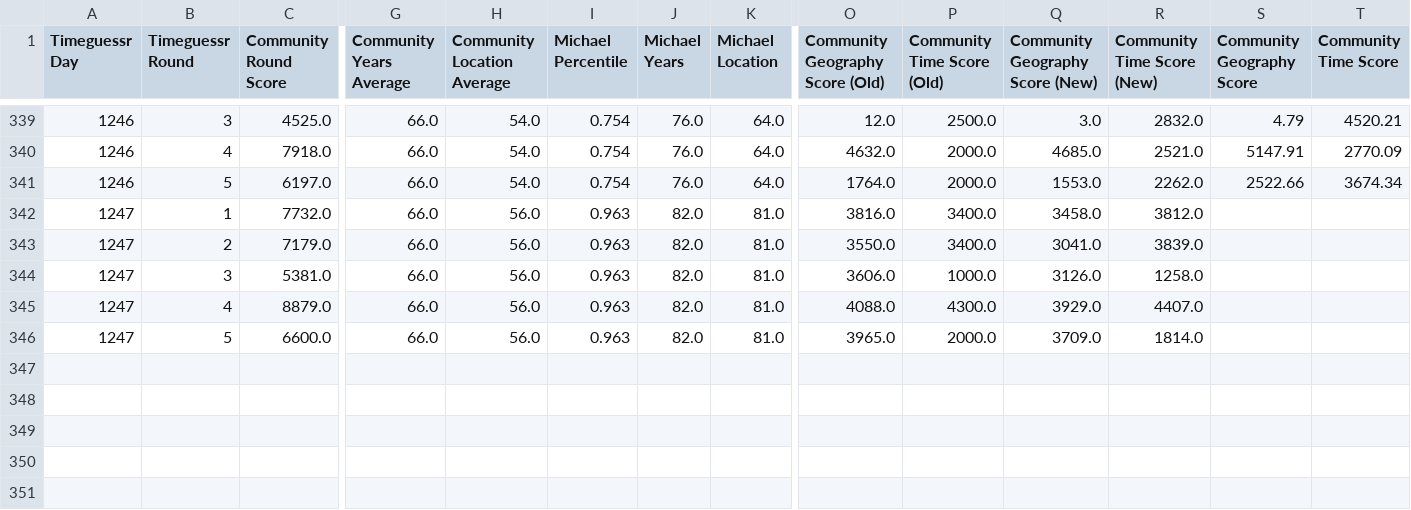
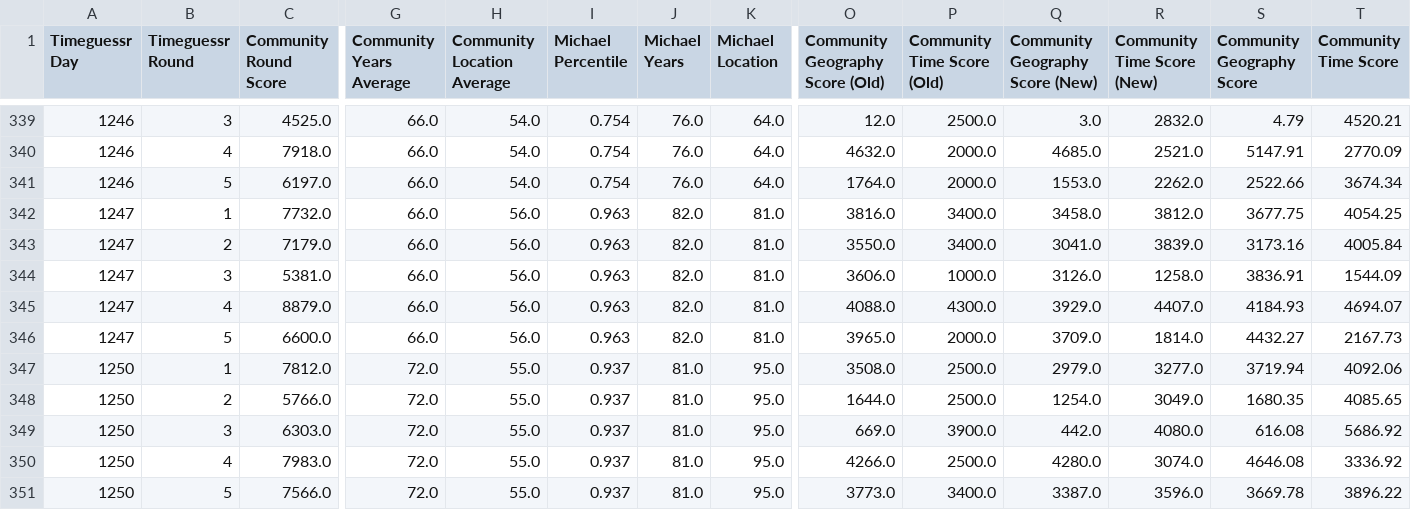
Before and after one commit to sjlarimer/TimeGuessr, a CSV file: Data/Timeguessr_Averages_Parsed.csv, drawn as a sheet; only a part is shown, gaps mark what is left out; rows hold the shown columns only; the diff names each change by its address in the sheet, - before the commit and + after, or states it on an @@ line.

```diff
--- a/Data/Timeguessr_Averages_Parsed.csv
+++ b/Data/Timeguessr_Averages_Parsed.csv
-S342 (Community Geography Score): (empty)
+S342 (Community Geography Score): 3677.75
-T342 (Community Time Score): (empty)
+T342 (Community Time Score): 4054.25
-S343 (Community Geography Score): (empty)
+S343 (Community Geography Score): 3173.16
-T343 (Community Time Score): (empty)
+T343 (Community Time Score): 4005.84
-S344 (Community Geography Score): (empty)
+S344 (Community Geography Score): 3836.91
-T344 (Community Time Score): (empty)
+T344 (Community Time Score): 1544.09
-S345 (Community Geography Score): (empty)
+S345 (Community Geography Score): 4184.93
-T345 (Community Time Score): (empty)
+T345 (Community Time Score): 4694.07
-S346 (Community Geography Score): (empty)
+S346 (Community Geography Score): 4432.27
-T346 (Community Time Score): (empty)
+T346 (Community Time Score): 2167.73
+row 347: 1250 | 1 | 7812.0 | 72.0 | 55.0 | 0.937 | 81.0 | 95.0 | 3508.0 | 2500.0 | 2979.0 | 3277.0 | 3719.94 | 4092.06
+row 348: 1250 | 2 | 5766.0 | 72.0 | 55.0 | 0.937 | 81.0 | 95.0 | 1644.0 | 2500.0 | 1254.0 | 3049.0 | 1680.35 | 4085.65
+row 349: 1250 | 3 | 6303.0 | 72.0 | 55.0 | 0.937 | 81.0 | 95.0 | 669.0 | 3900.0 | 442.0 | 4080.0 | 616.08 | 5686.92
+row 350: 1250 | 4 | 7983.0 | 72.0 | 55.0 | 0.937 | 81.0 | 95.0 | 4266.0 | 2500.0 | 4280.0 | 3074.0 | 4646.08 | 3336.92
+row 351: 1250 | 5 | 7566.0 | 72.0 | 55.0 | 0.937 | 81.0 | 95.0 | 3773.0 | 3400.0 | 3387.0 | 3596.0 | 3669.78 | 3896.22
```
Also changed, not shown: Data/Timeguessr_Actuals_Parsed.csv, Data/Timeguessr_Michael_Parsed.csv, 1 other file.
